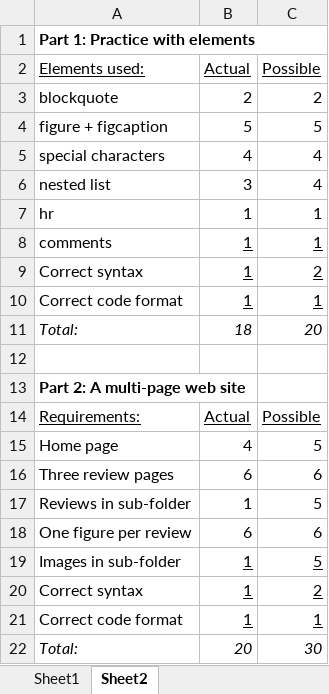
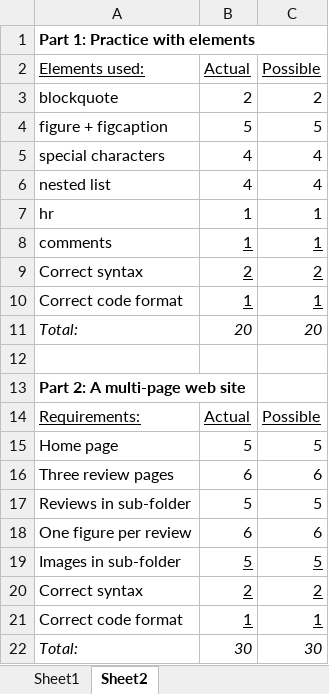
Before and after one commit to LCC-CIT/CIS195-CourseMaterials, an Excel workbook: LabStarters/Lab02/Lab2Rubric-CS195.xlsx, sheet Sheet2, drawn as a sheet; values as stored, in another font and other column widths than the file's, no borders; the diff names each change by its address in the sheet, - before the commit and + after, or states it on an @@ line.

Commit message:
Reset grades

```diff
--- a/LabStarters/Lab02/Lab2Rubric-CS195.xlsx (sheet Sheet2)
+++ b/LabStarters/Lab02/Lab2Rubric-CS195.xlsx (sheet Sheet2)
-B6 (Actual): 3
+B6 (Actual): 4
-B9 (Actual): 1
+B9 (Actual): 2
-B11 (Actual): 18
+B11 (Actual): 20
-B15 (Actual): 4
+B15 (Actual): 5
-B17 (Actual): 1
+B17 (Actual): 5
-B19 (Actual): 1
+B19 (Actual): 5
-B20 (Actual): 1
+B20 (Actual): 2
-B22 (Actual): 20
+B22 (Actual): 30
```
